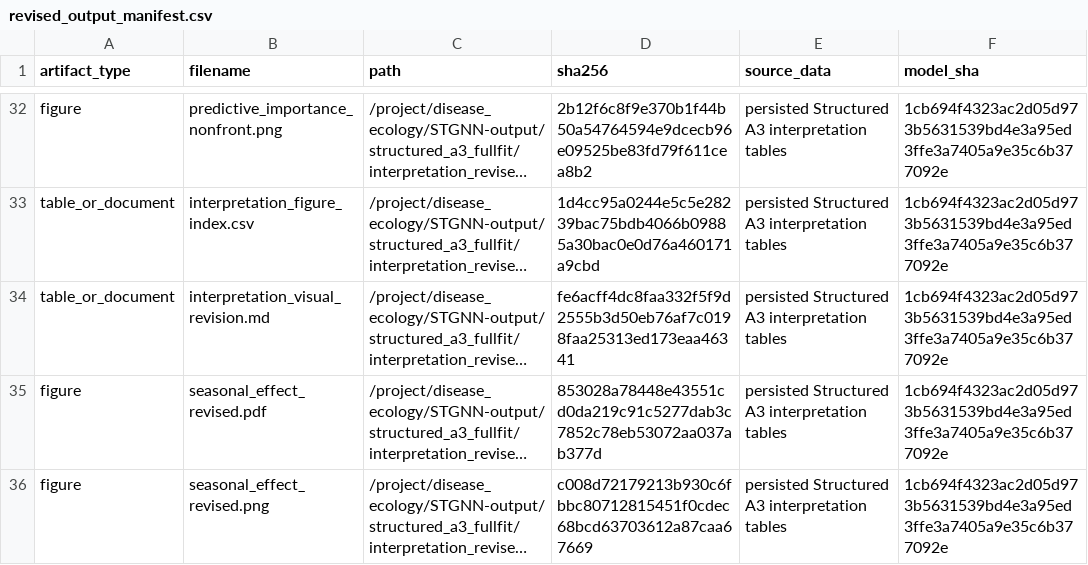
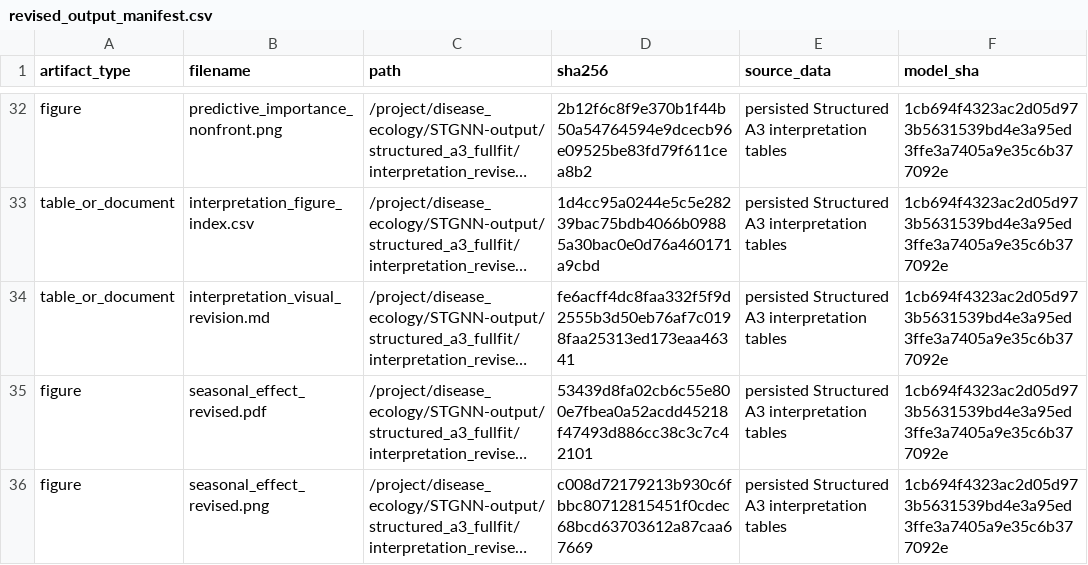
Before and after one commit to geoepi/hominivorax-ml, a CSV file: analysis/structured_a3_fullfit/results/interpretation_revised/revised_output_manifest.csv, drawn as a sheet; only a part is shown, gaps mark what is left out; long unchanged cells end in …; the diff covers the shown part only; the diff names each change by its address in the sheet, - before the commit and + after, or states it on an @@ line.

```diff
--- a/analysis/structured_a3_fullfit/results/interpretation_revised/revised_output_manifest.csv
+++ b/analysis/structured_a3_fullfit/results/interpretation_revised/revised_output_manifest.csv
-D35 (sha256): 853028a78448e43551cd0da219c91c5277dab3c7852c78eb53072aa037ab377d
+D35 (sha256): 53439d8fa02cb6c55e800e7fbea0a52acdd45218f47493d886cc38c3c7c42101
```
Also changed, not shown: 10 edited cells elsewhere in this file, 1 other file.
